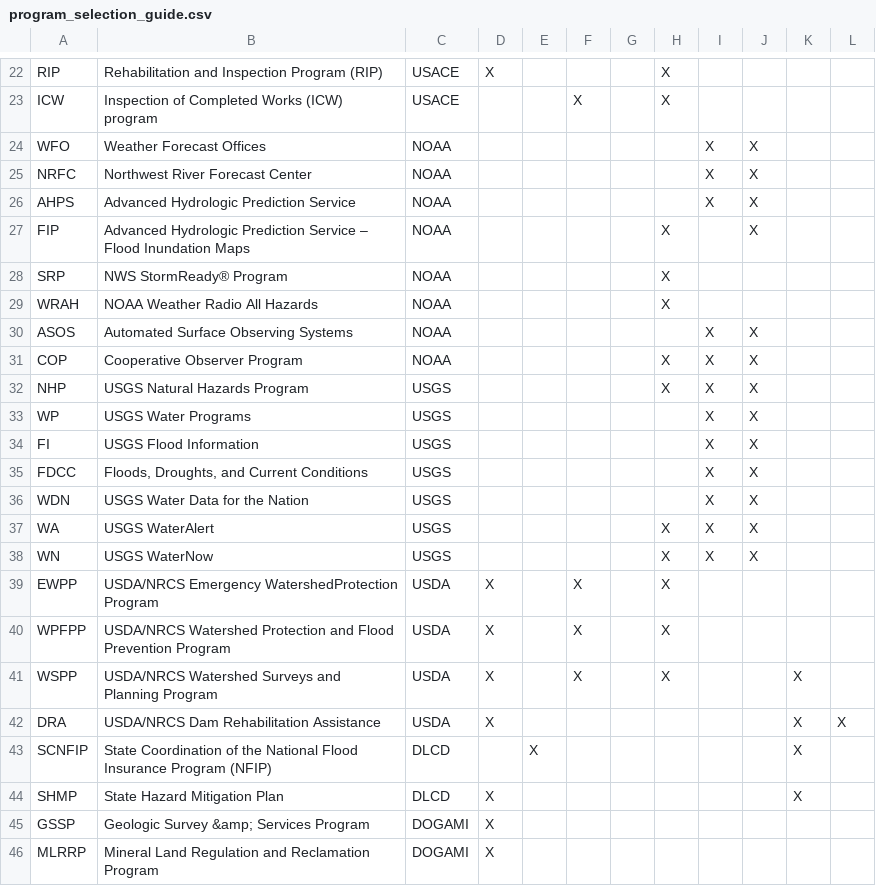
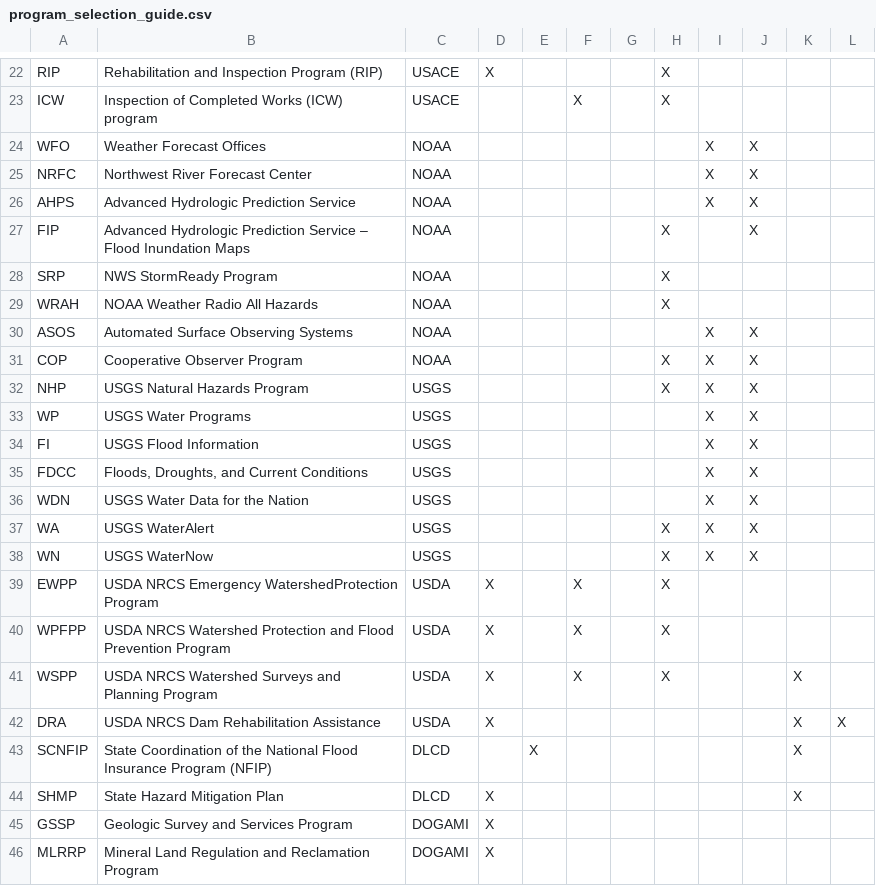
Before and after one commit to ORSilverJackets/filter-table-ember, a CSV file: public/api/program_selection_guide.csv, drawn as a sheet; only a part is shown, gaps mark what is left out; the diff names each change by its address in the sheet, - before the commit and + after, or states it on an @@ line.

```diff
--- a/public/api/program_selection_guide.csv
+++ b/public/api/program_selection_guide.csv
-B28: NWS StormReady® Program
+B28: NWS StormReady Program
-B39: USDA/NRCS Emergency WatershedProtection…
+B39: USDA NRCS Emergency WatershedProtection…
-B40: USDA/NRCS Watershed Protection…
+B40: USDA NRCS Watershed Protection…
-B41: USDA/NRCS Watershed Surveys…
+B41: USDA NRCS Watershed Surveys…
-B42: USDA/NRCS Dam Rehabilitation Assistance
+B42: USDA NRCS Dam Rehabilitation Assistance
-B45: Geologic Survey &amp; Services Program
+B45: Geologic Survey and Services Program
```
Also changed, not shown: public/api/agencies.csv.
